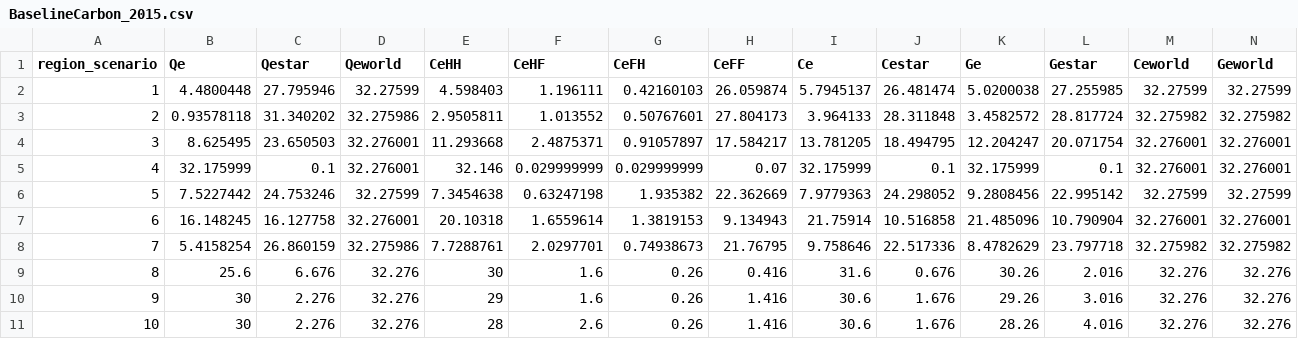
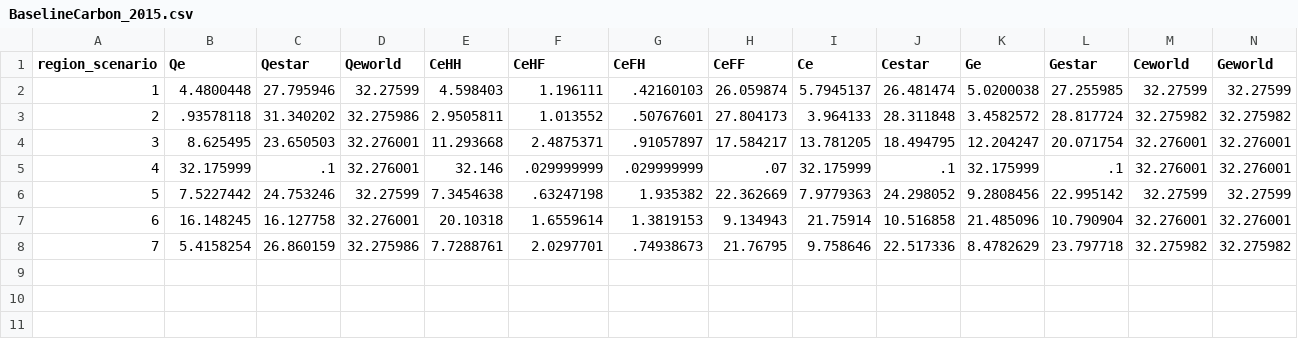
Before and after one commit to VoliCrank/Optimal-Unilateral-Carbon-Policy, a CSV file: Data/output/BaselineCarbon_2015.csv, drawn as a sheet; only a part is shown; rows hold the shown columns only; the diff names each change by its address in the sheet, - before the commit and + after, or states it on an @@ line.

```diff
--- a/Data/output/BaselineCarbon_2015.csv
+++ b/Data/output/BaselineCarbon_2015.csv
-G2 (CeFH): 0.42160103
+G2 (CeFH): .42160103
-B3 (Qe): 0.93578118
+B3 (Qe): .93578118
-G3 (CeFH): 0.50767601
+G3 (CeFH): .50767601
-G4 (CeFH): 0.91057897
+G4 (CeFH): .91057897
-C5 (Qestar): 0.1
+C5 (Qestar): .1
-F5 (CeHF): 0.029999999
+F5 (CeHF): .029999999
-G5 (CeFH): 0.029999999
+G5 (CeFH): .029999999
-H5 (CeFF): 0.07
+H5 (CeFF): .07
-J5 (Cestar): 0.1
+J5 (Cestar): .1
-L5 (Gestar): 0.1
+L5 (Gestar): .1
-F6 (CeHF): 0.63247198
+F6 (CeHF): .63247198
-G8 (CeFH): 0.74938673
+G8 (CeFH): .74938673
-row 9: 8 | 25.6 | 6.676 | 32.276 | 30 | 1.6 | 0.26 | 0.416 | 31.6 | 0.676 | 30.26 | 2.016 | 32.276 | 32.276
-row 10: 9 | 30 | 2.276 | 32.276 | 29 | 1.6 | 0.26 | 1.416 | 30.6 | 1.676 | 29.26 | 3.016 | 32.276 | 32.276
-row 11: 10 | 30 | 2.276 | 32.276 | 28 | 2.6 | 0.26 | 1.416 | 30.6 | 1.676 | 28.26 | 4.016 | 32.276 | 32.276
```
Also changed, not shown: 3 other files.
